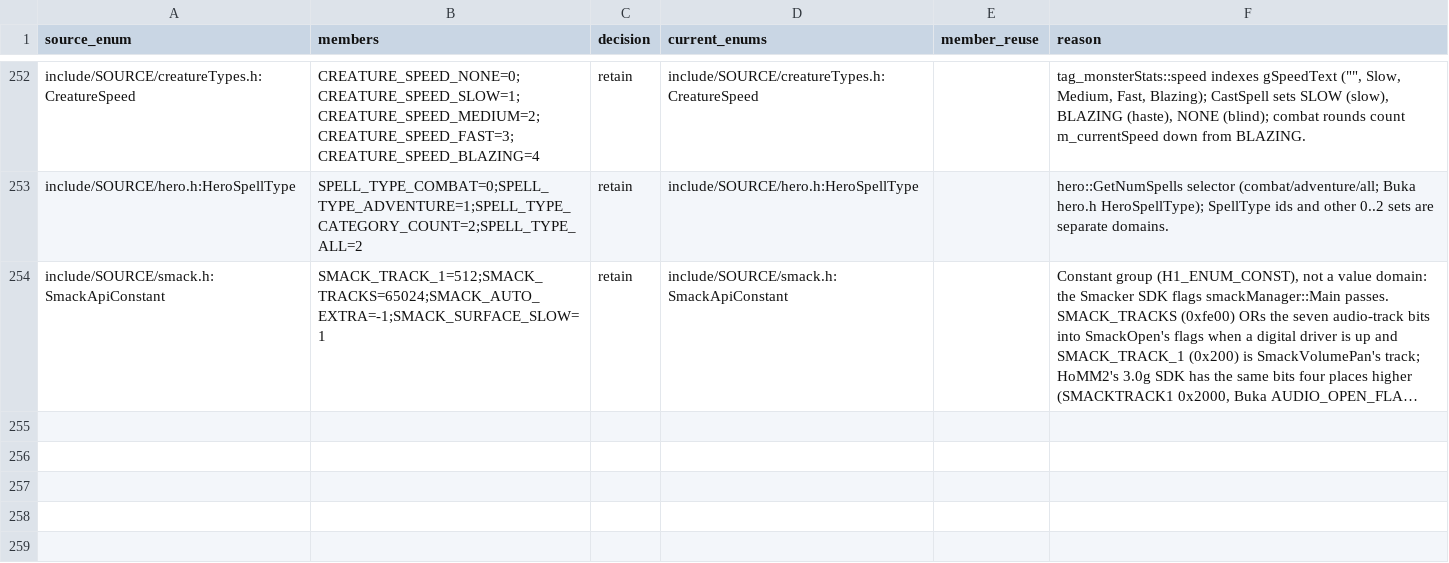
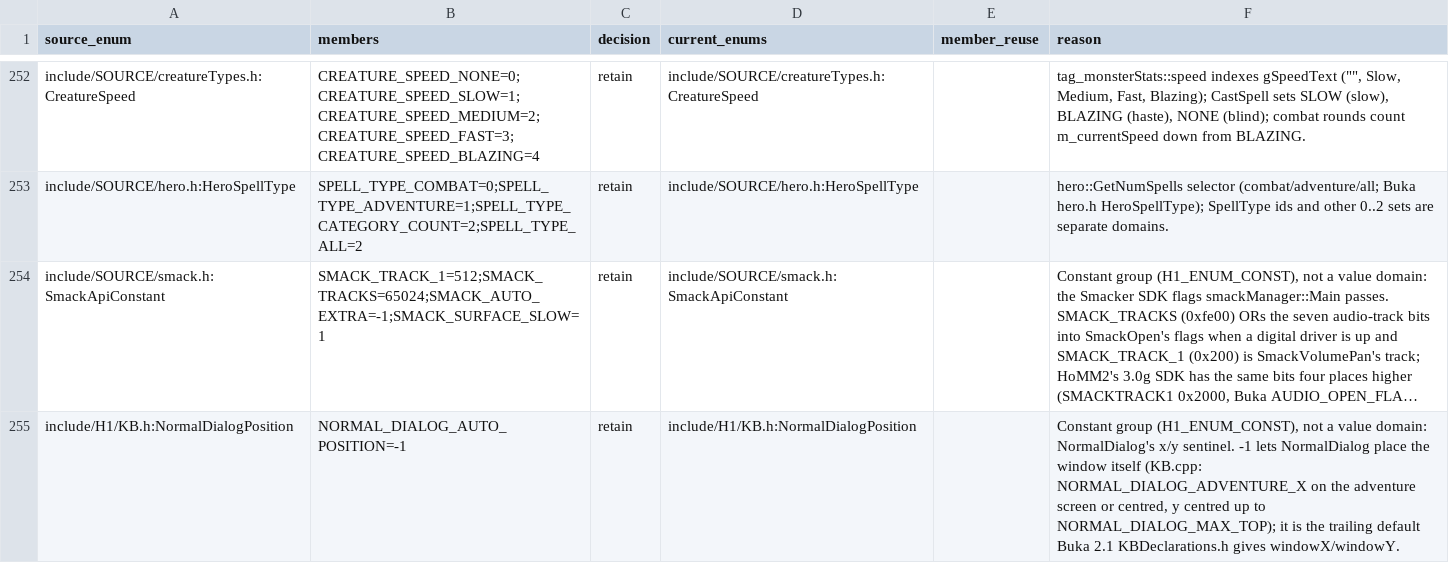
Before and after one commit to sushi-shi/homm1-decomp, a TSV file: config/reviews/enum-reuse.tsv, drawn as a sheet; only a part is shown, gaps mark what is left out; long unchanged cells end in …; the diff names each change by its address in the sheet, - before the commit and + after, or states it on an @@ line.

Commit message:
KB.h: NormalDialog's Buka trailing defaults; NORMAL_DIALOG_AUTO_POSITION
Buka 2.1 KBDeclarations.h declares NormalDialog(text, type, x = -1, y = -1,
NO_RESOURCE, 0, NO_RESOURCE, 0, NO_OR_TEXT); HoMM1's calls in ADVMGR (25) and
KB (14) pass exactly those trailing values, so they now rely on the defaults.
x/y -1 is NORMAL_DIALOG_AUTO_POSITION; NormalDialog's own placement test
uses it and LOGICAL_SCREEN_WIDTH/HEIGHT for the 639/640/479/480 bounds.
semdiff: oldmain differs only in the EH handler push (+5) and one
operand-order jle/jge; other fallen functions 0 exclusive.

```diff
--- a/config/reviews/enum-reuse.tsv
+++ b/config/reviews/enum-reuse.tsv
+row 255: include/H1/KB.h:NormalDialogPosition | NORMAL_DIALOG_AUTO_POSITION=-1 | retain | include/H1/KB.h:NormalDialogPosition |  | Constant group (H1_ENUM_CONST), not a value domain: NormalDialog's x/y sentinel. -1 lets NormalDialog place the window itself (KB.cpp: NORMAL_DIALOG_ADVENTURE_X on the adventure screen or centred, y centred up to NORMAL_DIALOG_MAX_TOP); it is the trailing default Buka 2.1 KBDeclarations.h gives windowX/windowY.
```
Also changed, not shown: 3 other files.
